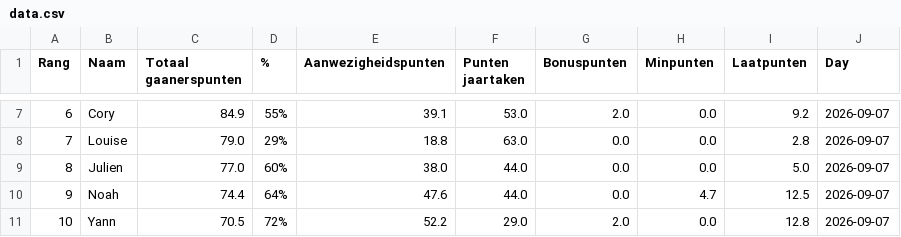
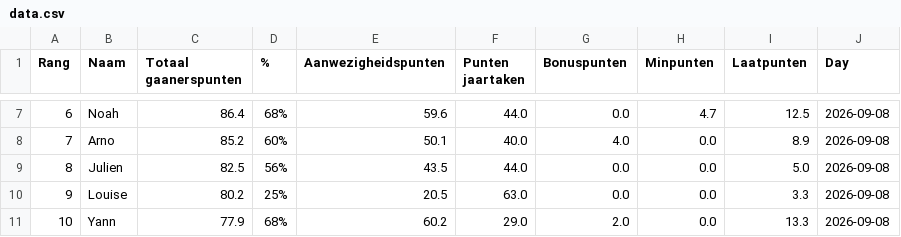
Before and after one commit to Buddidon/Gaanerslijst_tracker, a CSV file: data.csv, drawn as a sheet; only a part is shown, gaps mark what is left out; the diff covers the shown part only.

```diff
--- a/data.csv
+++ b/data.csv
@@ -7,5 +7,5 @@ Rang,Naam,Totaal gaanerspunten,% ,Aanwezigheidspunten,Punten jaartaken ,Bonuspun
-6,Cory,84.9,55%,39.1,53.0,2.0,0.0,9.2,2026-09-07
-7,Louise,79.0,29%,18.8,63.0,0.0,0.0,2.8,2026-09-07
-8,Julien,77.0,60%,38.0,44.0,0.0,0.0,5.0,2026-09-07
-9,Noah,74.4,64%,47.6,44.0,0.0,4.7,12.5,2026-09-07
-10,Yann,70.5,72%,52.2,29.0,2.0,0.0,12.8,2026-09-07
+6,Noah,86.4,68%,59.6,44.0,0.0,4.7,12.5,2026-09-08
+7,Arno,85.2,60%,50.1,40.0,4.0,0.0,8.9,2026-09-08
+8,Julien,82.5,56%,43.5,44.0,0.0,0.0,5.0,2026-09-08
+9,Louise,80.2,25%,20.5,63.0,0.0,0.0,3.3,2026-09-08
+10,Yann,77.9,68%,60.2,29.0,2.0,0.0,13.3,2026-09-08
```
Also changed, not shown: 100 edited cells elsewhere in this file, history_file.csv, 1 other file.
